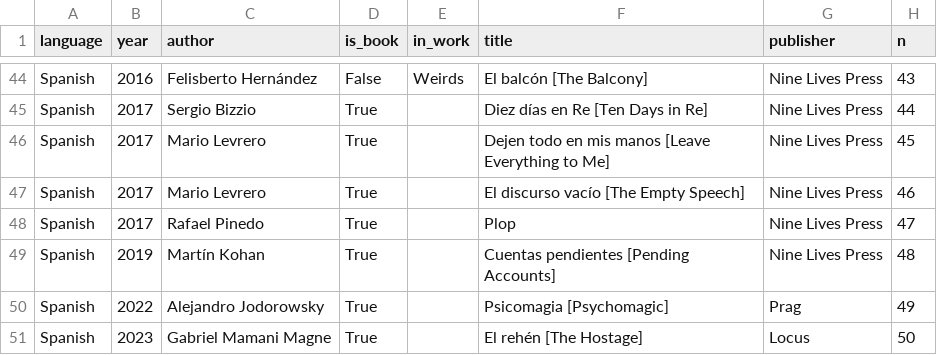
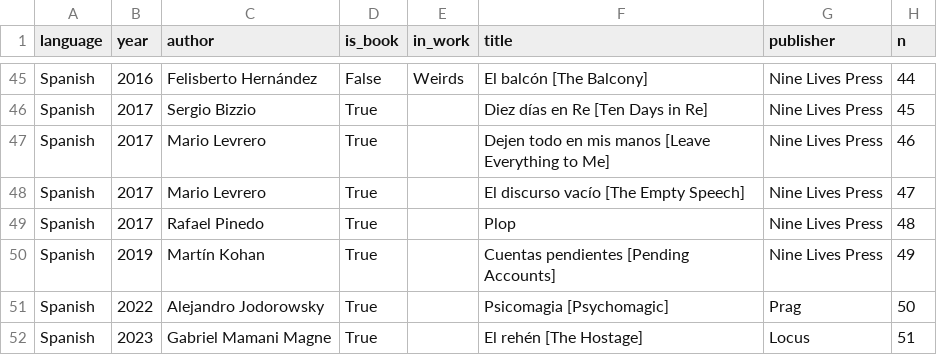
Before and after one commit to ErezVolk/evstuff, a CSV file: cv/erez-volk-cv-en.docx.csv, drawn as a sheet; only a part is shown, gaps mark what is left out; addresses are those after the commit; the diff covers the shown part only; the diff names each change by its address in the sheet, - before the commit and + after, or states it on an @@ line.

```diff
--- a/cv/erez-volk-cv-en.docx.csv
+++ b/cv/erez-volk-cv-en.docx.csv
-H45 (n): 43
+H45 (n): 44
-H46 (n): 44
+H46 (n): 45
-H47 (n): 45
+H47 (n): 46
-H48 (n): 46
+H48 (n): 47
-H49 (n): 47
+H49 (n): 48
-H50 (n): 48
+H50 (n): 49
-H51 (n): 49
+H51 (n): 50
-H52 (n): 50
+H52 (n): 51
```
Also changed, not shown: 1 added row and 26 edited cells elsewhere in this file, cv/works.tsv, 6 other files.
